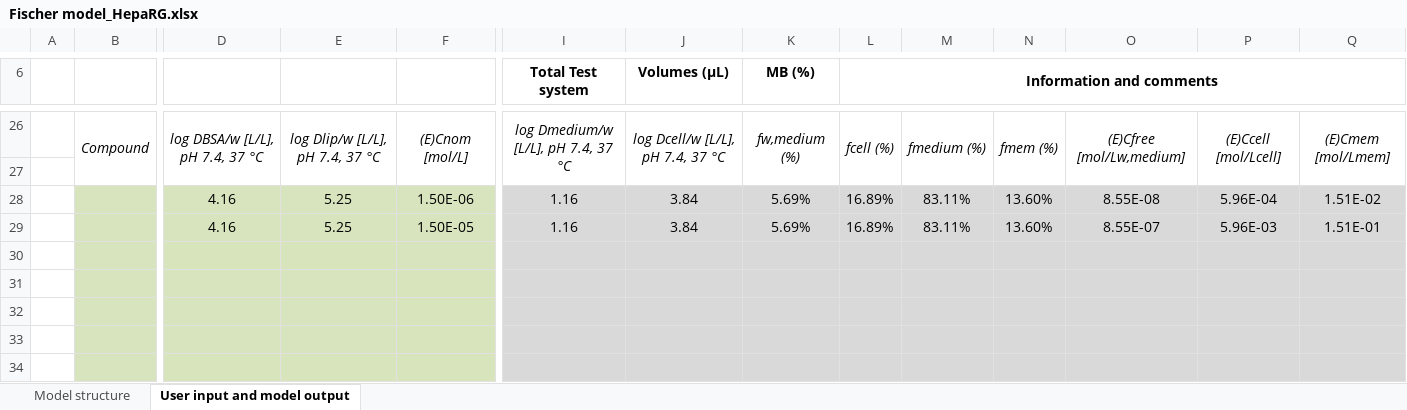
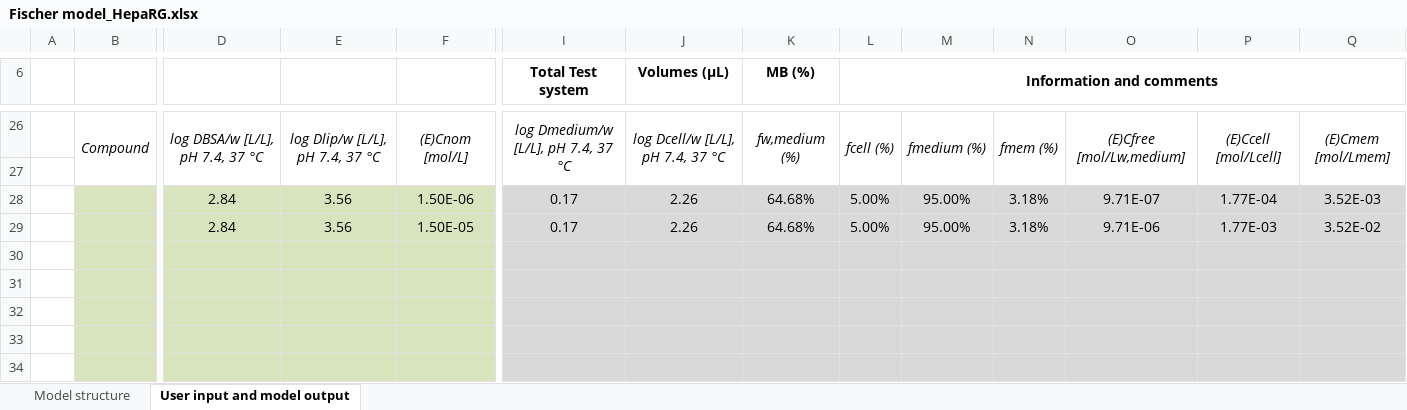
Before and after one commit to hsingchiehlin/Invitro_mass_balance_models, an Excel workbook: model performance comparison/Amount_Cell_Media/Broeders 2015/Results/Fischer model_HepaRG.xlsx, sheet User input and model output, drawn as a sheet; only a part is shown, gaps mark what is left out; values as stored, in another font and other column widths than the file's, no borders; removed rows and columns are numbered as before the commit, all else as after; rows hold the shown columns only; the diff names each change by its address in the sheet, - before the commit and + after, or states it on an @@ line.

```diff
--- a/model performance comparison/Amount_Cell_Media/Broeders 2015/Results/Fischer model_HepaRG.xlsx (sheet User input and model output)
+++ b/model performance comparison/Amount_Cell_Media/Broeders 2015/Results/Fischer model_HepaRG.xlsx (sheet User input and model output)
-row 28:  |  | 4.16 | 5.25 | 1.50E-06 | 1.16 | 3.84 | 5.69% | 16.89% | 83.11% | 13.60% | 8.55E-08 | 5.96E-04 | 1.51E-02
-row 29:  |  | 4.16 | 5.25 | 1.50E-05 | 1.16 | 3.84 | 5.69% | 16.89% | 83.11% | 13.60% | 8.55E-07 | 5.96E-03 | 1.51E-01
+row 28:  |  | 2.84 | 3.56 | 1.50E-06 | 0.17 | 2.26 | 64.68% | 5.00% | 95.00% | 3.18% | 9.71E-07 | 1.77E-04 | 3.52E-03
+row 29:  |  | 2.84 | 3.56 | 1.50E-05 | 0.17 | 2.26 | 64.68% | 5.00% | 95.00% | 3.18% | 9.71E-06 | 1.77E-03 | 3.52E-02
```
Also changed, not shown: model performance comparison/Amount_Cell_Media/Broeders 2015/Results/Fischer model_PHH.xlsx, model performance comparison/Amount_Cell_Media/Broeders 2015/Results/Fischer model_PRH.xlsx, 6 other files.
